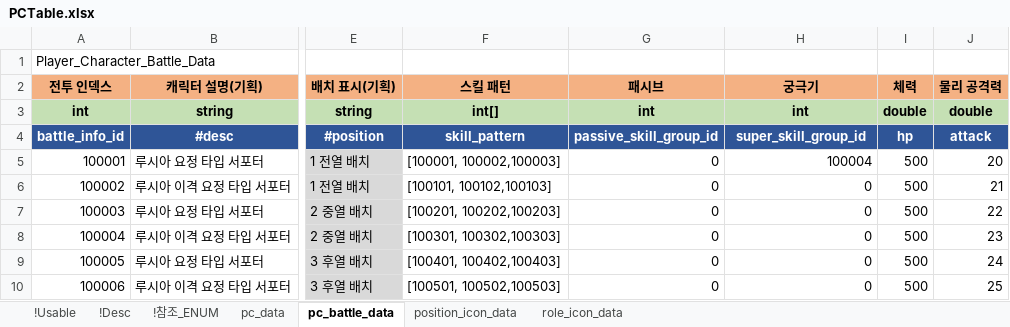
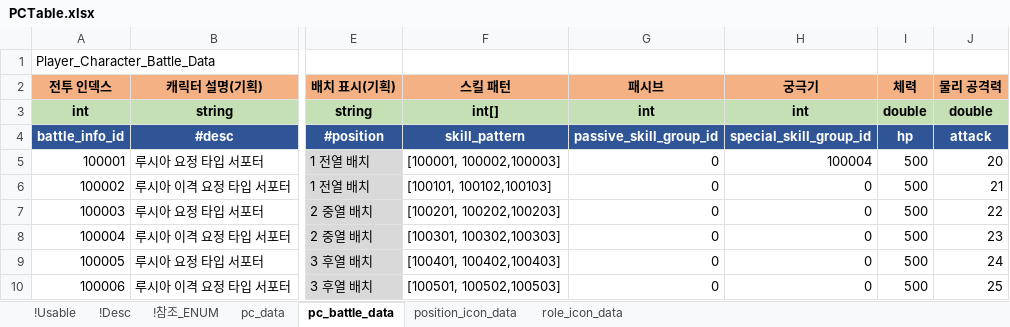
Before and after one commit to shanash/ZeroOne, an Excel workbook: Android/ExcelData/PCTable.xlsx, sheet pc_battle_data, drawn as a sheet; only a part is shown, gaps mark what is left out; values as stored, in another font and other column widths than the file's, no borders; the diff names each change by its address in the sheet, - before the commit and + after, or states it on an @@ line.

```diff
--- a/Android/ExcelData/PCTable.xlsx (sheet pc_battle_data)
+++ b/Android/ExcelData/PCTable.xlsx (sheet pc_battle_data)
-H4 (궁극기): super_skill_group_id
+H4 (궁극기): special_skill_group_id
```
Also changed, not shown: Android/ExcelData/NPCSkillTable.xlsx, Android/ExcelData/NPCTable.xlsx, 3 other files.
